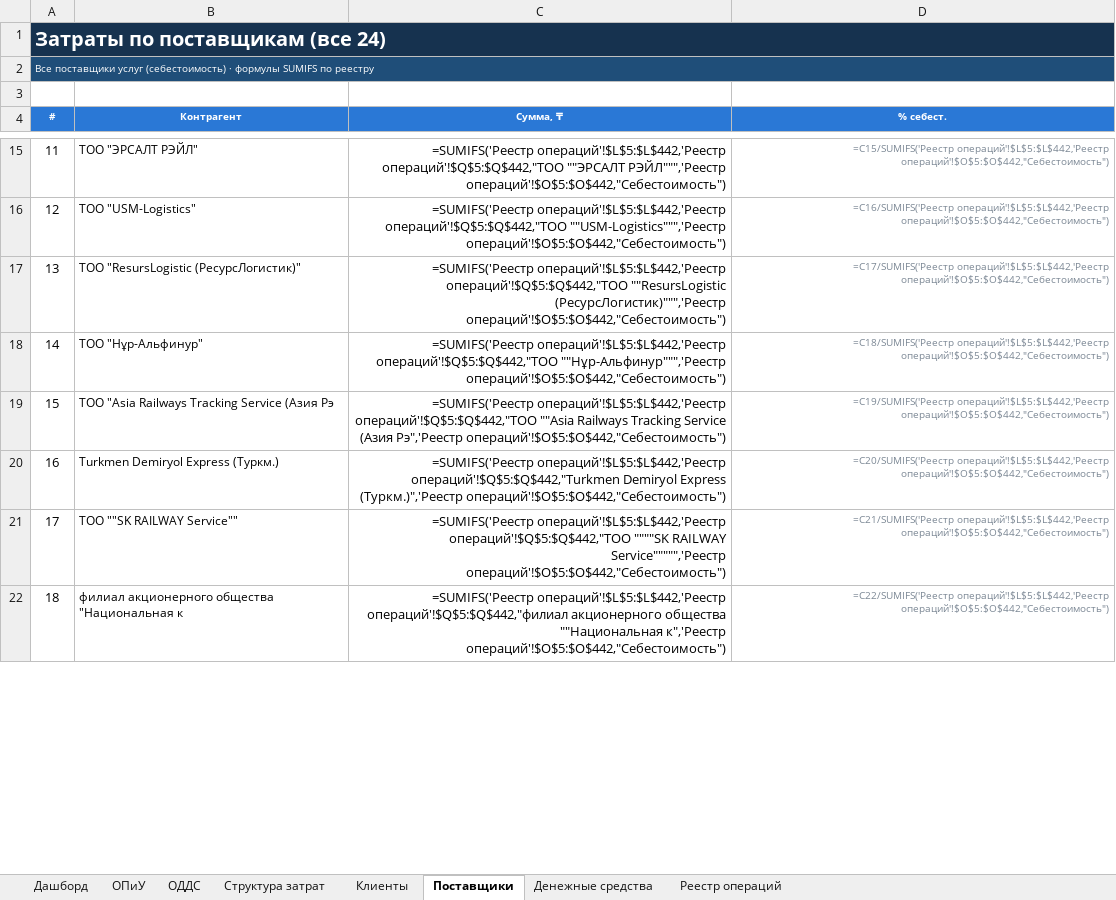
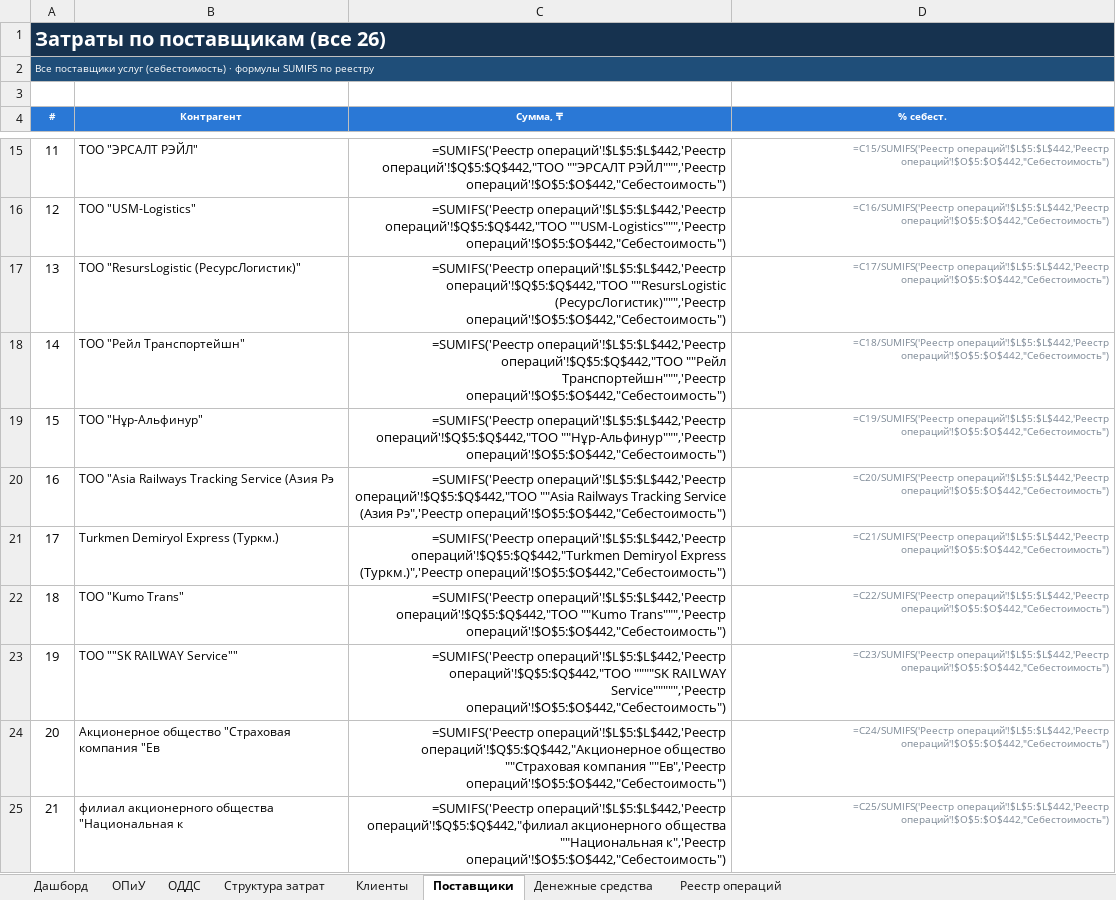
Before and after one commit to aoobakirov/board-presentation, an Excel workbook: waystar-management-report/WayStar_Управленка_Июль2026.xlsx, sheet Поставщики, drawn as a sheet; only a part is shown, gaps mark what is left out; values as stored, in another font and other column widths than the file's, no borders; formulas without a stored value are shown as written; addresses are those after the commit; the diff covers the shown part only; the diff names each change by its address in the sheet, - before the commit and + after, or states it on an @@ line.

```diff
--- a/waystar-management-report/WayStar_Управленка_Июль2026.xlsx (sheet Поставщики)
+++ b/waystar-management-report/WayStar_Управленка_Июль2026.xlsx (sheet Поставщики)
@@ column A (#) renumbered between rows 1 and 30 @@
+row 18: 14 | ТОО "Рейл Транспортейшн" | =SUMIFS('Реестр операций'!$L$5:$L$442,'Реестр операций'!$Q$5:$Q$442,"ТОО ""Рейл Транспортейшн""",'Реестр операций'!$O$5:$O$442,"Себестоимость") | =C18/SUMIFS('Реестр операций'!$L$5:$L$442,'Реестр операций'!$O$5:$O$442,"Себестоимость")
-D19 (% себест.): =C18/SUMIFS('Реестр операций'!$L$5:$L$442,'Реестр операций'!$O$5:$O$442,"Себестоимость")
+D19 (% себест.): =C19/SUMIFS('Реестр операций'!$L$5:$L$442,'Реестр операций'!$O$5:$O$442,"Себестоимость")
-D20 (% себест.): =C19/SUMIFS('Реестр операций'!$L$5:$L$442,'Реестр операций'!$O$5:$O$442,"Себестоимость")
+D20 (% себест.): =C20/SUMIFS('Реестр операций'!$L$5:$L$442,'Реестр операций'!$O$5:$O$442,"Себестоимость")
-D21 (% себест.): =C20/SUMIFS('Реестр операций'!$L$5:$L$442,'Реестр операций'!$O$5:$O$442,"Себестоимость")
+D21 (% себест.): =C21/SUMIFS('Реестр операций'!$L$5:$L$442,'Реестр операций'!$O$5:$O$442,"Себестоимость")
+row 22: 18 | ТОО "Kumo Trans" | =SUMIFS('Реестр операций'!$L$5:$L$442,'Реестр операций'!$Q$5:$Q$442,"ТОО ""Kumo Trans""",'Реестр операций'!$O$5:$O$442,"Себестоимость") | =C22/SUMIFS('Реестр операций'!$L$5:$L$442,'Реестр операций'!$O$5:$O$442,"Себестоимость")
-D23 (% себест.): =C21/SUMIFS('Реестр операций'!$L$5:$L$442,'Реестр операций'!$O$5:$O$442,"Себестоимость")
+D23 (% себест.): =C23/SUMIFS('Реестр операций'!$L$5:$L$442,'Реестр операций'!$O$5:$O$442,"Себестоимость")
+row 24: 20 | Акционерное общество "Страховая компания "Ев | =SUMIFS('Реестр операций'!$L$5:$L$442,'Реестр операций'!$Q$5:$Q$442,"Акционерное общество ""Страховая компания ""Ев",'Реестр операций'!$O$5:$O$442,"Себестоимость") | =C24/SUMIFS('Реестр операций'!$L$5:$L$442,'Реестр операций'!$O$5:$O$442,"Себестоимость")
-D25 (% себест.): =C22/SUMIFS('Реестр операций'!$L$5:$L$442,'Реестр операций'!$O$5:$O$442,"Себестоимость")
+D25 (% себест.): =C25/SUMIFS('Реестр операций'!$L$5:$L$442,'Реестр операций'!$O$5:$O$442,"Себестоимость")
```
Also changed, not shown: 1 removed row and 8 edited cells elsewhere in this sheet, sheet Реестр операций, sheet Структура затрат, sheet ОПиУ, sheet Дашборд, sheet ОДДС, sheet Клиенты.
